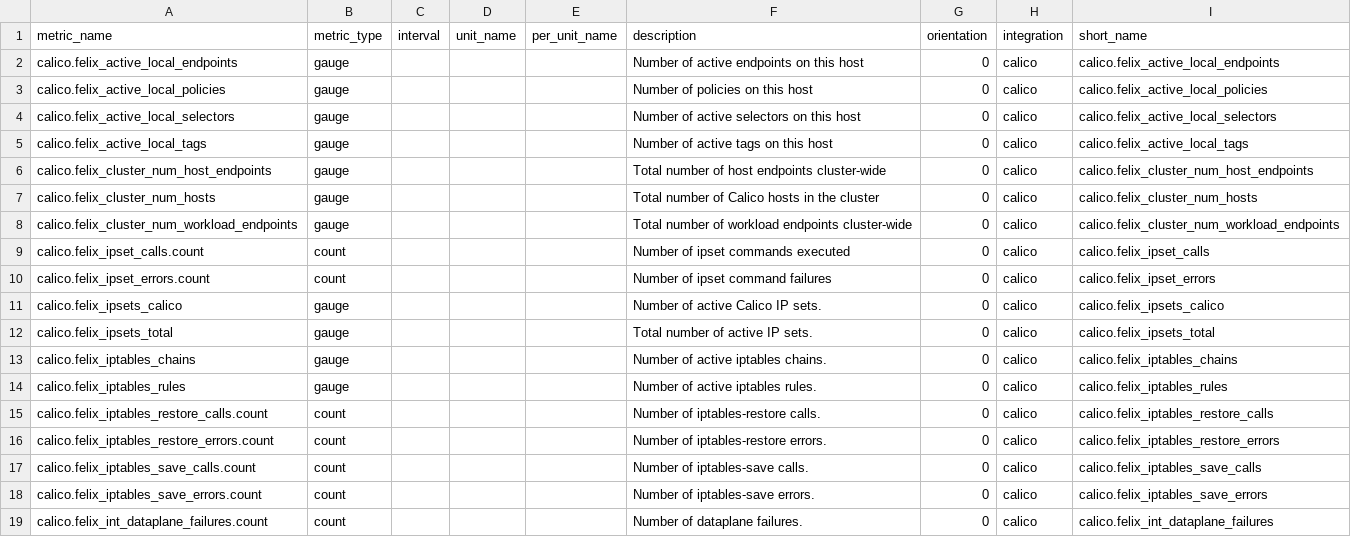
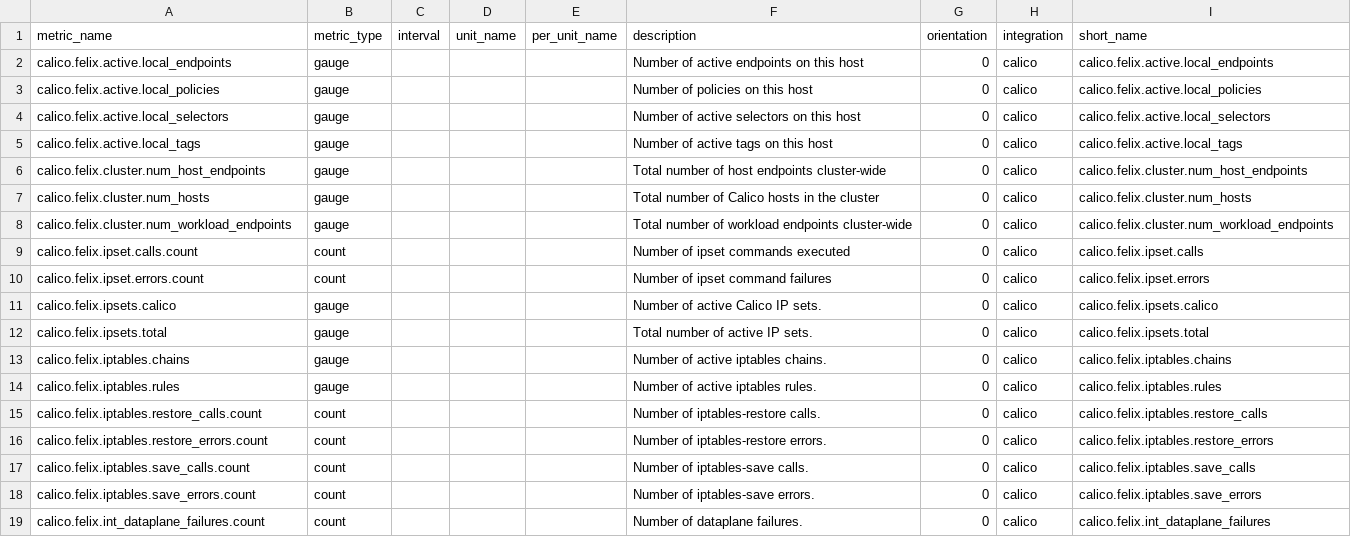
Before and after one commit to DataDog/integrations-extras, a CSV file: calico/metadata.csv, drawn as a sheet.

Commit message:
<contribution:calico> Update metrics name to follow Datadog naming metric convention. Also update monitors to follow recommended names

```diff
--- a/calico/metadata.csv
+++ b/calico/metadata.csv
@@ -1,19 +1,19 @@
 metric_name,metric_type,interval,unit_name,per_unit_name,description,orientation,integration,short_name
-calico.felix_active_local_endpoints,gauge,,,,Number of active endpoints on this host,0,calico,calico.felix_active_local_endpoints
-calico.felix_active_local_policies,gauge,,,,Number of policies on this host,0,calico,calico.felix_active_local_policies
-calico.felix_active_local_selectors,gauge,,,,Number of active selectors on this host,0,calico,calico.felix_active_local_selectors
-calico.felix_active_local_tags,gauge,,,,Number of active tags on this host,0,calico,calico.felix_active_local_tags
-calico.felix_cluster_num_host_endpoints,gauge,,,,Total number of host endpoints cluster-wide,0,calico,calico.felix_cluster_num_host_endpoints
-calico.felix_cluster_num_hosts,gauge,,,,Total number of Calico hosts in the cluster,0,calico,calico.felix_cluster_num_hosts
-calico.felix_cluster_num_workload_endpoints,gauge,,,,Total number of workload endpoints cluster-wide,0,calico,calico.felix_cluster_num_workload_endpoints
-calico.felix_ipset_calls.count,count,,,,Number of ipset commands executed,0,calico,calico.felix_ipset_calls
-calico.felix_ipset_errors.count,count,,,,Number of ipset command failures,0,calico,calico.felix_ipset_errors
-calico.felix_ipsets_calico,gauge,,,,Number of active Calico IP sets.,0,calico,calico.felix_ipsets_calico
-calico.felix_ipsets_total,gauge,,,,Total number of active IP sets.,0,calico,calico.felix_ipsets_total
-calico.felix_iptables_chains,gauge,,,,Number of active iptables chains.,0,calico,calico.felix_iptables_chains
-calico.felix_iptables_rules,gauge,,,,Number of active iptables rules.,0,calico,calico.felix_iptables_rules
-calico.felix_iptables_restore_calls.count,count,,,,Number of iptables-restore calls.,0,calico,calico.felix_iptables_restore_calls
-calico.felix_iptables_restore_errors.count,count,,,,Number of iptables-restore errors.,0,calico,calico.felix_iptables_restore_errors
-calico.felix_iptables_save_calls.count,count,,,,Number of iptables-save calls.,0,calico,calico.felix_iptables_save_calls
-calico.felix_iptables_save_errors.count,count,,,,Number of iptables-save errors.,0,calico,calico.felix_iptables_save_errors
-calico.felix_int_dataplane_failures.count,count,,,,Number of dataplane failures.,0,calico,calico.felix_int_dataplane_failures
+calico.felix.active.local_endpoints,gauge,,,,Number of active endpoints on this host,0,calico,calico.felix.active.local_endpoints
+calico.felix.active.local_policies,gauge,,,,Number of policies on this host,0,calico,calico.felix.active.local_policies
+calico.felix.active.local_selectors,gauge,,,,Number of active selectors on this host,0,calico,calico.felix.active.local_selectors
+calico.felix.active.local_tags,gauge,,,,Number of active tags on this host,0,calico,calico.felix.active.local_tags
+calico.felix.cluster.num_host_endpoints,gauge,,,,Total number of host endpoints cluster-wide,0,calico,calico.felix.cluster.num_host_endpoints
+calico.felix.cluster.num_hosts,gauge,,,,Total number of Calico hosts in the cluster,0,calico,calico.felix.cluster.num_hosts
+calico.felix.cluster.num_workload_endpoints,gauge,,,,Total number of workload endpoints cluster-wide,0,calico,calico.felix.cluster.num_workload_endpoints
+calico.felix.ipset.calls.count,count,,,,Number of ipset commands executed,0,calico,calico.felix.ipset.calls
+calico.felix.ipset.errors.count,count,,,,Number of ipset command failures,0,calico,calico.felix.ipset.errors
+calico.felix.ipsets.calico,gauge,,,,Number of active Calico IP sets.,0,calico,calico.felix.ipsets.calico
+calico.felix.ipsets.total,gauge,,,,Total number of active IP sets.,0,calico,calico.felix.ipsets.total
+calico.felix.iptables.chains,gauge,,,,Number of active iptables chains.,0,calico,calico.felix.iptables.chains
+calico.felix.iptables.rules,gauge,,,,Number of active iptables rules.,0,calico,calico.felix.iptables.rules
+calico.felix.iptables.restore_calls.count,count,,,,Number of iptables-restore calls.,0,calico,calico.felix.iptables.restore_calls
+calico.felix.iptables.restore_errors.count,count,,,,Number of iptables-restore errors.,0,calico,calico.felix.iptables.restore_errors
+calico.felix.iptables.save_calls.count,count,,,,Number of iptables-save calls.,0,calico,calico.felix.iptables.save_calls
+calico.felix.iptables.save_errors.count,count,,,,Number of iptables-save errors.,0,calico,calico.felix.iptables.save_errors
+calico.felix.int_dataplane_failures.count,count,,,,Number of dataplane failures.,0,calico,calico.felix.int_dataplane_failures
```
Also changed, not shown: 9 other files.
